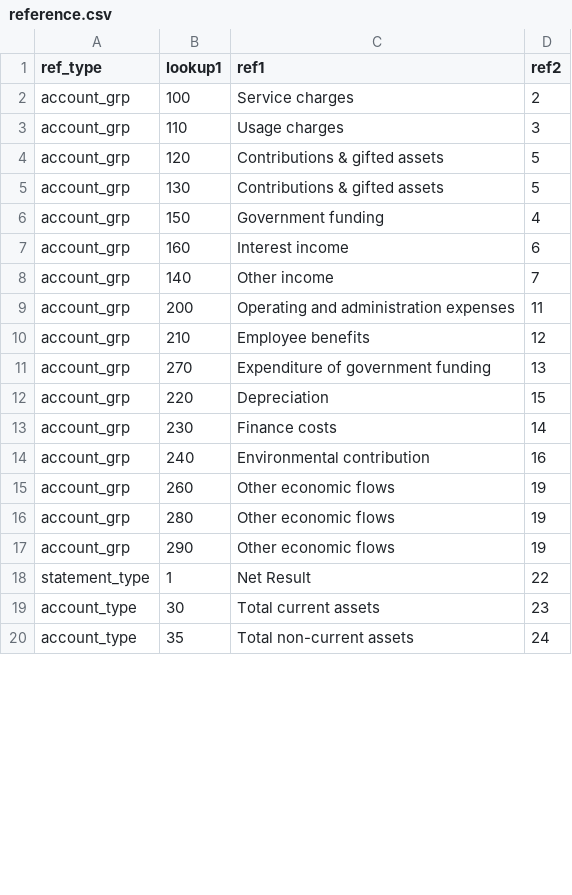
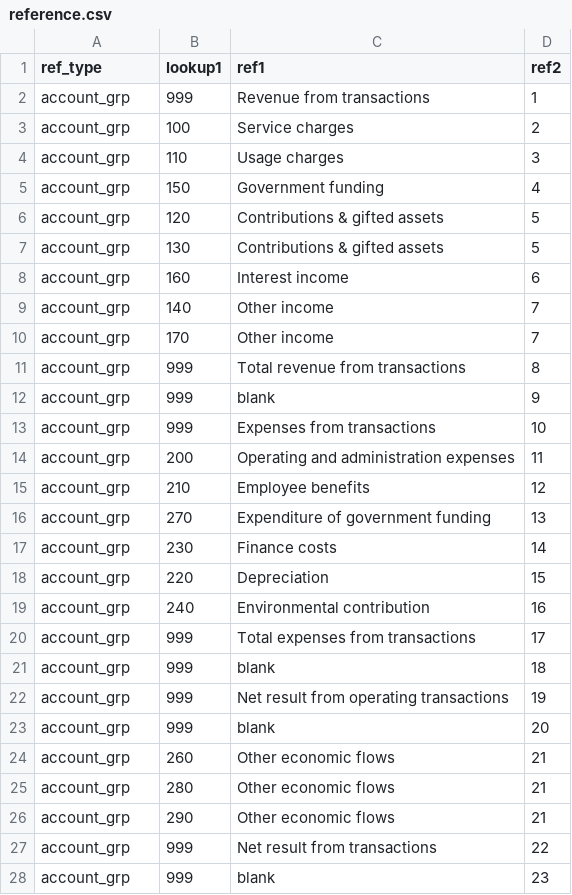
Before and after one commit to Brent-Morrison/Building-Block, a CSV file: data/reference.csv, drawn as a sheet; only a part is shown; the diff covers the shown part only.

```diff
--- a/data/reference.csv
+++ b/data/reference.csv
@@ -1,9 +1,14 @@
 ref_type,lookup1,ref1,ref2
+account_grp,999,Revenue from transactions,1
 account_grp,100,Service charges,2
 account_grp,110,Usage charges,3
+account_grp,150,Government funding,4
 account_grp,120,Contributions & gifted assets,5
 account_grp,130,Contributions & gifted assets,5
-account_grp,150,Government funding,4
 account_grp,160,Interest income,6
 account_grp,140,Other income,7
+account_grp,170,Other income,7
+account_grp,999,Total revenue from transactions,8
+account_grp,999,blank,9
+account_grp,999,Expenses from transactions,10
 account_grp,200,Operating and administration expenses,11
@@ -11,10 +16,13 @@ account_grp,210,Employee benefits,12
 account_grp,270,Expenditure of government funding,13
+account_grp,230,Finance costs,14
 account_grp,220,Depreciation,15
-account_grp,230,Finance costs,14
 account_grp,240,Environmental contribution,16
-account_grp,260,Other economic flows,19
-account_grp,280,Other economic flows,19
-account_grp,290,Other economic flows,19
-statement_type,1,Net Result,22
-account_type,30,Total current assets,23
-account_type,35,Total non-current assets,24
+account_grp,999,Total expenses from transactions,17
+account_grp,999,blank,18
+account_grp,999,Net result from operating transactions,19
+account_grp,999,blank,20
+account_grp,260,Other economic flows,21
+account_grp,280,Other economic flows,21
+account_grp,290,Other economic flows,21
+account_grp,999,Net result from transactions,22
+account_grp,999,blank,23
```
Also changed, not shown: 10 added rows, 2 removed rows and 7 edited cells elsewhere in this file, 6 other files.
